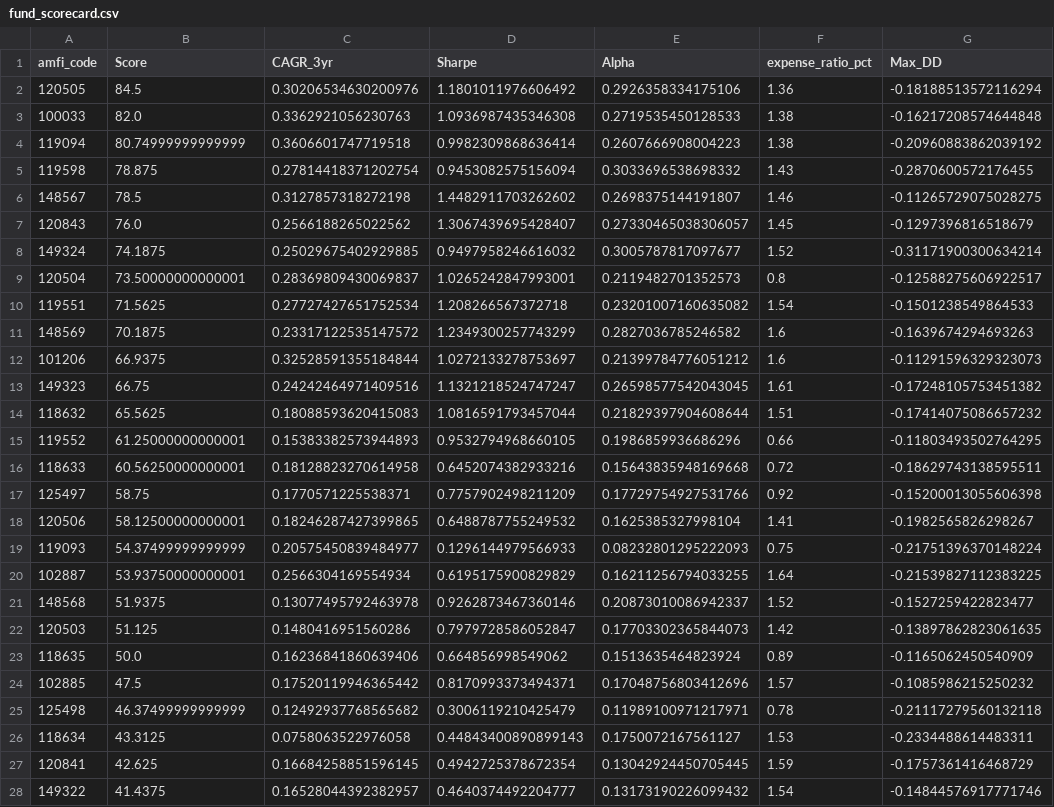
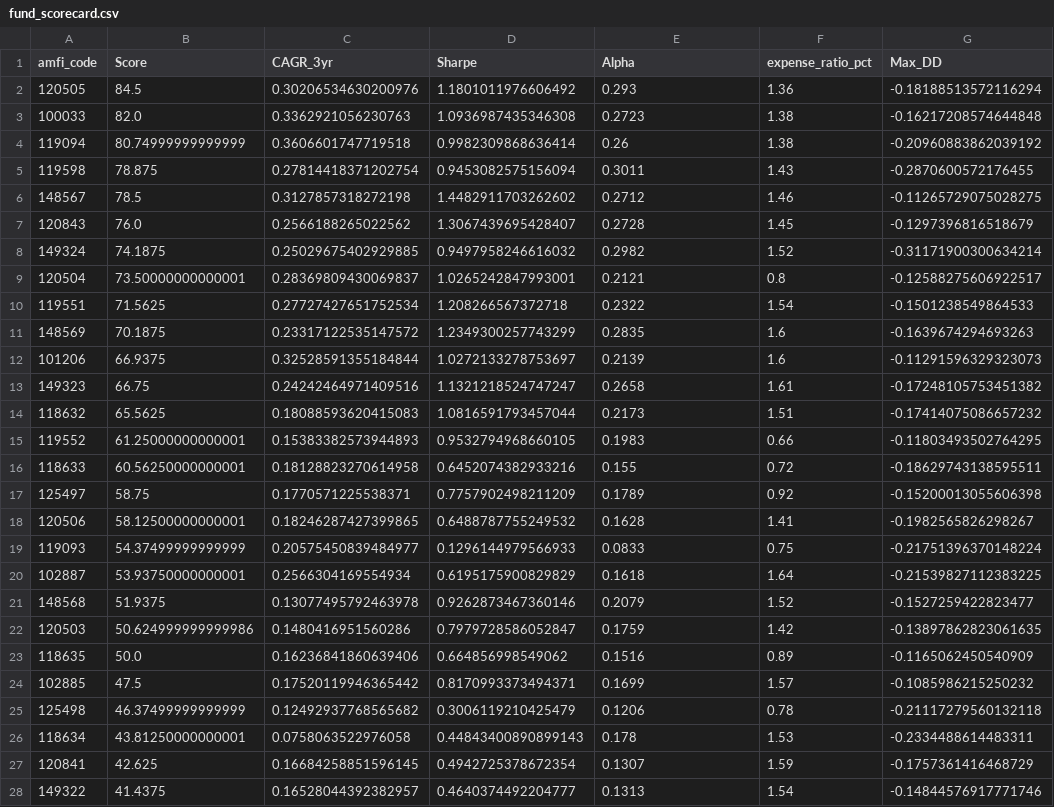
Before and after one commit to Manideep685/bluestock-mf-capstone, a CSV file: data/processed/fund_scorecard.csv, drawn as a sheet; only a part is shown; the diff covers the shown part only.

```diff
--- a/data/processed/fund_scorecard.csv
+++ b/data/processed/fund_scorecard.csv
@@ -1,28 +1,28 @@
 amfi_code,Score,CAGR_3yr,Sharpe,Alpha,expense_ratio_pct,Max_DD
-120505,84.5,0.30206534630200976,1.1801011976606492,0.2926358334175106,1.36,-0.18188513572116294
-100033,82.0,0.3362921056230763,1.0936987435346308,0.2719535450128533,1.38,-0.16217208574644848
-119094,80.74999999999999,0.3606601747719518,0.9982309868636414,0.2607666908004223,1.38,-0.20960883862039192
-119598,78.875,0.27814418371202754,0.9453082575156094,0.3033696538698332,1.43,-0.2870600572176455
-148567,78.5,0.3127857318272198,1.4482911703262602,0.2698375144191807,1.46,-0.11265729075028275
-120843,76.0,0.2566188265022562,1.3067439695428407,0.27330465038306057,1.45,-0.1297396816518679
-149324,74.1875,0.25029675402929885,0.9497958246616032,0.3005787817097677,1.52,-0.31171900300634214
-120504,73.50000000000001,0.28369809430069837,1.0265242847993001,0.2119482701352573,0.8,-0.12588275606922517
-119551,71.5625,0.27727427651752534,1.208266567372718,0.23201007160635082,1.54,-0.1501238549864533
-148569,70.1875,0.23317122535147572,1.2349300257743299,0.2827036785246582,1.6,-0.1639674294693263
-101206,66.9375,0.32528591355184844,1.0272133278753697,0.21399784776051212,1.6,-0.11291596329323073
-149323,66.75,0.24242464971409516,1.1321218524747247,0.26598577542043045,1.61,-0.17248105753451382
-118632,65.5625,0.18088593620415083,1.0816591793457044,0.21829397904608644,1.51,-0.17414075086657232
-119552,61.25000000000001,0.15383382573944893,0.9532794968660105,0.1986859936686296,0.66,-0.11803493502764295
-118633,60.56250000000001,0.18128823270614958,0.6452074382933216,0.15643835948169668,0.72,-0.18629743138595511
-125497,58.75,0.1770571225538371,0.7757902498211209,0.17729754927531766,0.92,-0.15200013055606398
-120506,58.12500000000001,0.18246287427399865,0.6488787755249532,0.1625385327998104,1.41,-0.1982565826298267
-119093,54.37499999999999,0.20575450839484977,0.1296144979566933,0.08232801295222093,0.75,-0.21751396370148224
-102887,53.93750000000001,0.2566304169554934,0.6195175900829829,0.16211256794033255,1.64,-0.21539827112383225
-148568,51.9375,0.13077495792463978,0.9262873467360146,0.20873010086942337,1.52,-0.1527259422823477
-120503,51.125,0.1480416951560286,0.7979728586052847,0.17703302365844073,1.42,-0.13897862823061635
-118635,50.0,0.16236841860639406,0.664856998549062,0.1513635464823924,0.89,-0.1165062450540909
-102885,47.5,0.17520119946365442,0.8170993373494371,0.17048756803412696,1.57,-0.1085986215250232
-125498,46.37499999999999,0.12492937768565682,0.3006119210425479,0.11989100971217971,0.78,-0.21117279560132118
-118634,43.3125,0.0758063522976058,0.44843400890899143,0.1750072167561127,1.53,-0.2334488614483311
-120841,42.625,0.16684258851596145,0.4942725378672354,0.13042924450705445,1.59,-0.1757361416468729
-149322,41.4375,0.16528044392382957,0.4640374492204777,0.13173190226099432,1.54,-0.14844576917771746
+120505,84.5,0.30206534630200976,1.1801011976606492,0.293,1.36,-0.18188513572116294
+100033,82.0,0.3362921056230763,1.0936987435346308,0.2723,1.38,-0.16217208574644848
+119094,80.74999999999999,0.3606601747719518,0.9982309868636414,0.26,1.38,-0.20960883862039192
+119598,78.875,0.27814418371202754,0.9453082575156094,0.3011,1.43,-0.2870600572176455
+148567,78.5,0.3127857318272198,1.4482911703262602,0.2712,1.46,-0.11265729075028275
+120843,76.0,0.2566188265022562,1.3067439695428407,0.2728,1.45,-0.1297396816518679
+149324,74.1875,0.25029675402929885,0.9497958246616032,0.2982,1.52,-0.31171900300634214
+120504,73.50000000000001,0.28369809430069837,1.0265242847993001,0.2121,0.8,-0.12588275606922517
+119551,71.5625,0.27727427651752534,1.208266567372718,0.2322,1.54,-0.1501238549864533
+148569,70.1875,0.23317122535147572,1.2349300257743299,0.2835,1.6,-0.1639674294693263
+101206,66.9375,0.32528591355184844,1.0272133278753697,0.2139,1.6,-0.11291596329323073
+149323,66.75,0.24242464971409516,1.1321218524747247,0.2658,1.61,-0.17248105753451382
+118632,65.5625,0.18088593620415083,1.0816591793457044,0.2173,1.51,-0.17414075086657232
+119552,61.25000000000001,0.15383382573944893,0.9532794968660105,0.1983,0.66,-0.11803493502764295
+118633,60.56250000000001,0.18128823270614958,0.6452074382933216,0.155,0.72,-0.18629743138595511
+125497,58.75,0.1770571225538371,0.7757902498211209,0.1789,0.92,-0.15200013055606398
+120506,58.12500000000001,0.18246287427399865,0.6488787755249532,0.1628,1.41,-0.1982565826298267
+119093,54.37499999999999,0.20575450839484977,0.1296144979566933,0.0833,0.75,-0.21751396370148224
+102887,53.93750000000001,0.2566304169554934,0.6195175900829829,0.1618,1.64,-0.21539827112383225
+148568,51.9375,0.13077495792463978,0.9262873467360146,0.2079,1.52,-0.1527259422823477
+120503,50.624999999999986,0.1480416951560286,0.7979728586052847,0.1759,1.42,-0.13897862823061635
+118635,50.0,0.16236841860639406,0.664856998549062,0.1516,0.89,-0.1165062450540909
+102885,47.5,0.17520119946365442,0.8170993373494371,0.1699,1.57,-0.1085986215250232
+125498,46.37499999999999,0.12492937768565682,0.3006119210425479,0.1206,0.78,-0.21117279560132118
+118634,43.81250000000001,0.0758063522976058,0.44843400890899143,0.178,1.53,-0.2334488614483311
+120841,42.625,0.16684258851596145,0.4942725378672354,0.1307,1.59,-0.1757361416468729
+149322,41.4375,0.16528044392382957,0.4640374492204777,0.1313,1.54,-0.14844576917771746
```
Also changed, not shown: 13 edited cells elsewhere in this file, data/processed/alpha_beta.csv, 29 other files.
